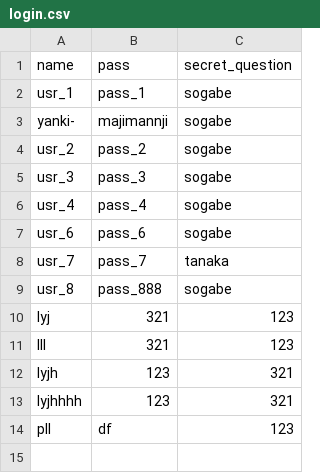
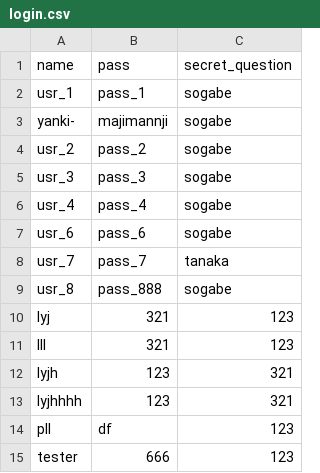
Before and after one commit to Lawrencelee98/Fgroup, a CSV file: osero/csv/login.csv, drawn as a sheet; the diff names each change by its address in the sheet, - before the commit and + after, or states it on an @@ line.

```diff
--- a/osero/csv/login.csv
+++ b/osero/csv/login.csv
+row 15: tester | 666 | 123
```
Also changed, not shown: osero/csv/record.csv, 9 other files.
